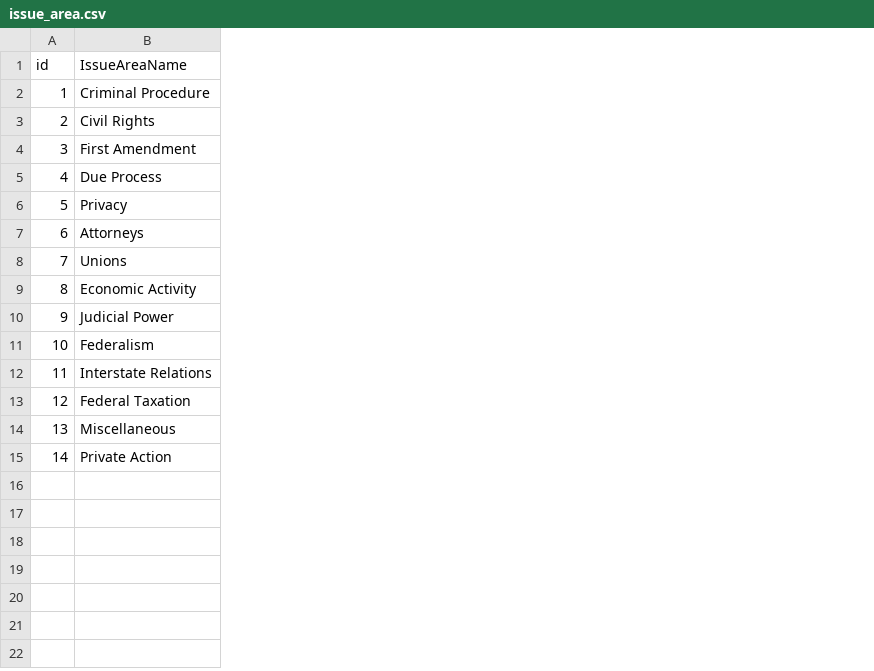
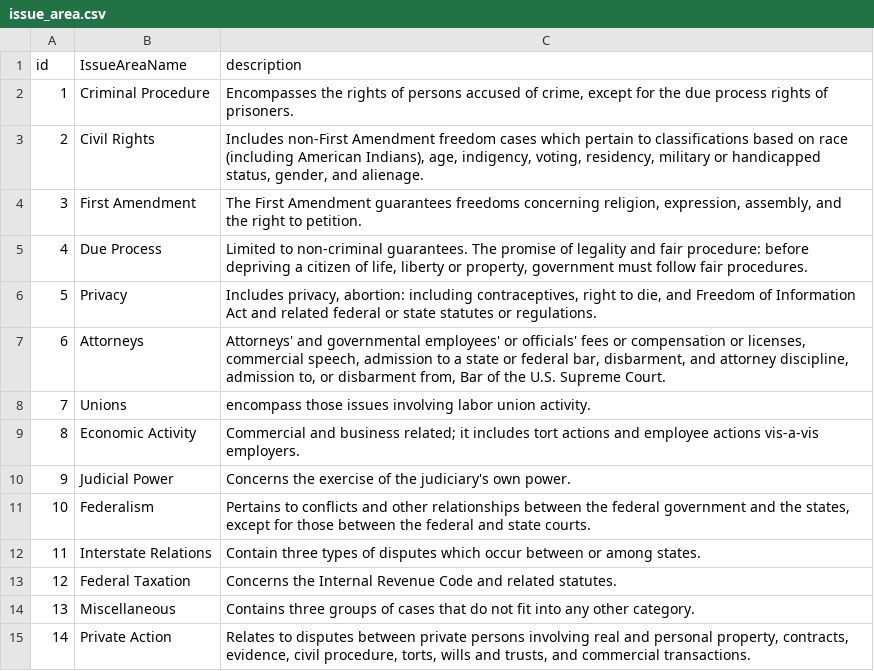
Before and after one commit to therald/Judicial-Review, a CSV file: data/issue_area.csv, drawn as a sheet; the diff names each change by its address in the sheet, - before the commit and + after, or states it on an @@ line.

```diff
--- a/data/issue_area.csv
+++ b/data/issue_area.csv
+column C (description), rows 2-15: Encompasses the rights of persons accused of crime, except for the due process rights of prisoners. | Includes non-First Amendment freedom cases which pertain to classifications based on race (including American Indians), age, indigency, voting, residency, military or handicapped status, gender, and alienage. | The First Amendment guarantees freedoms concerning religion, expression, assembly, and the right to petition. | Limited to non-criminal guarantees. The promise of legality and fair procedure: before depriving a citizen of life, liberty or property, government must follow fair procedures. | Includes privacy, abortion: including contraceptives, right to die, and Freedom of Information Act and related federal or state statutes or regulations. | Attorneys' and governmental employees' or officials' fees or compensation or licenses, commercial speech, admission to a state or federal bar, disbarment, and attorney discipline, admission to, or disbarment from, Bar of the U.S. Supreme Court. | encompass those issues involving labor union activity. | Commercial and business related; it includes tort actions and employee actions vis-a-vis employers. | Concerns the exercise of the judiciary's own power. | Pertains to conflicts and other relationships between the federal government and the states, except for those between the federal and state courts. | Contain three types of disputes which occur between or among states. | Concerns the Internal Revenue Code and related statutes. | Contains three groups of cases that do not fit into any other category. | Relates to disputes between private persons involving real and personal property, contracts, evidence, civil procedure, torts, wills and trusts, and commercial transactions.
```
Also changed, not shown: 14 other files.
